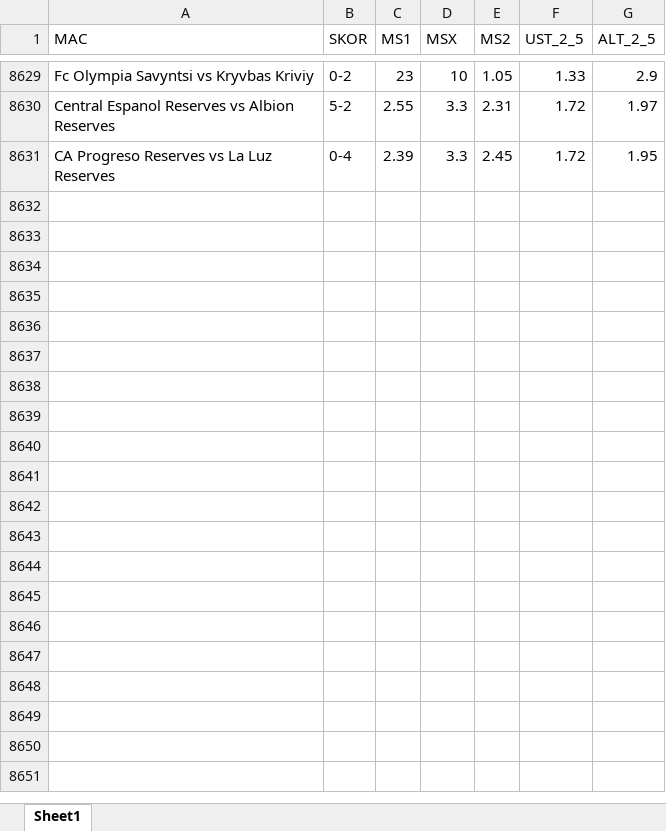
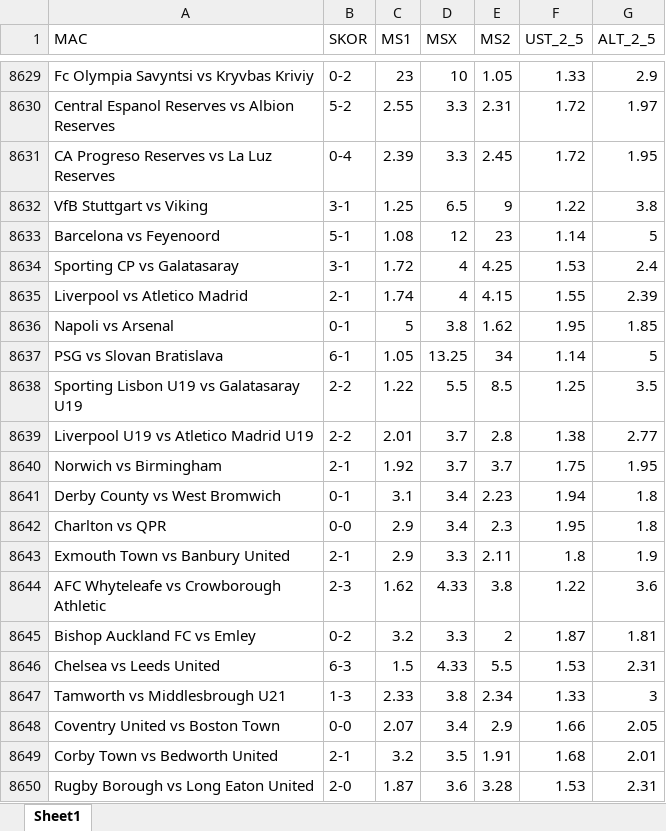
Before and after one commit to rostova67/oran-analiz-backend, an Excel workbook: oranlar.xlsx, sheet Sheet1, drawn as a sheet; only a part is shown, gaps mark what is left out; values as stored, in another font and other column widths than the file's, no borders; the diff covers the shown part only; the diff names each change by its address in the sheet, - before the commit and + after, or states it on an @@ line.

```diff
--- a/oranlar.xlsx (sheet Sheet1)
+++ b/oranlar.xlsx (sheet Sheet1)
+row 8632: VfB Stuttgart vs Viking | 3-1 | 1.25 | 6.5 | 9 | 1.22 | 3.8
+row 8633: Barcelona vs Feyenoord | 5-1 | 1.08 | 12 | 23 | 1.14 | 5
+row 8634: Sporting CP vs Galatasaray | 3-1 | 1.72 | 4 | 4.25 | 1.53 | 2.4
+row 8635: Liverpool vs Atletico Madrid | 2-1 | 1.74 | 4 | 4.15 | 1.55 | 2.39
+row 8636: Napoli vs Arsenal | 0-1 | 5 | 3.8 | 1.62 | 1.95 | 1.85
+row 8637: PSG vs Slovan Bratislava | 6-1 | 1.05 | 13.25 | 34 | 1.14 | 5
+row 8638: Sporting Lisbon U19 vs Galatasaray U19 | 2-2 | 1.22 | 5.5 | 8.5 | 1.25 | 3.5
+row 8639: Liverpool U19 vs Atletico Madrid U19 | 2-2 | 2.01 | 3.7 | 2.8 | 1.38 | 2.77
+row 8640: Norwich vs Birmingham | 2-1 | 1.92 | 3.7 | 3.7 | 1.75 | 1.95
+row 8641: Derby County vs West Bromwich | 0-1 | 3.1 | 3.4 | 2.23 | 1.94 | 1.8
+row 8642: Charlton vs QPR | 0-0 | 2.9 | 3.4 | 2.3 | 1.95 | 1.8
+row 8643: Exmouth Town vs Banbury United | 2-1 | 2.9 | 3.3 | 2.11 | 1.8 | 1.9
+row 8644: AFC Whyteleafe vs Crowborough Athletic | 2-3 | 1.62 | 4.33 | 3.8 | 1.22 | 3.6
+row 8645: Bishop Auckland FC vs Emley | 0-2 | 3.2 | 3.3 | 2 | 1.87 | 1.81
+row 8646: Chelsea vs Leeds United | 6-3 | 1.5 | 4.33 | 5.5 | 1.53 | 2.31
+row 8647: Tamworth vs Middlesbrough U21 | 1-3 | 2.33 | 3.8 | 2.34 | 1.33 | 3
+row 8648: Coventry United vs Boston Town | 0-0 | 2.07 | 3.4 | 2.9 | 1.66 | 2.05
+row 8649: Corby Town vs Bedworth United | 2-1 | 3.2 | 3.5 | 1.91 | 1.68 | 2.01
+row 8650: Rugby Borough vs Long Eaton United | 2-0 | 1.87 | 3.6 | 3.28 | 1.53 | 2.31
```
Also changed, not shown: 150 added rows elsewhere in this sheet, bugun_oranlar.xlsx.
